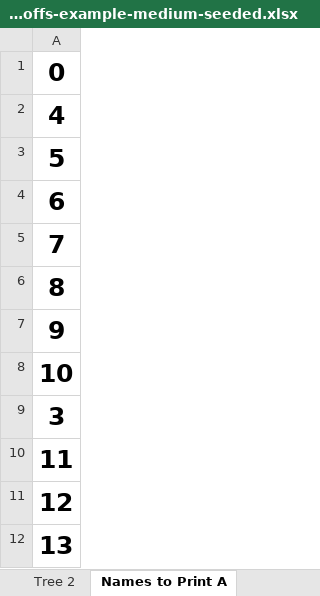
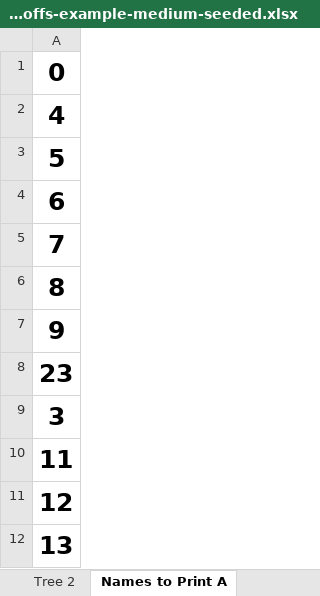
Before and after one commit to gitrgoliveira/bracket-creator, an Excel workbook: playoffs-example-medium-seeded.xlsx, sheet Names to Print A, drawn as a sheet; values as stored, in another font and other column widths than the file's, no borders; the diff names each change by its address in the sheet, - before the commit and + after, or states it on an @@ line.

```diff
--- a/playoffs-example-medium-seeded.xlsx (sheet Names to Print A)
+++ b/playoffs-example-medium-seeded.xlsx (sheet Names to Print A)
-A8: 10
+A8: 23
```
Also changed, not shown: sheet Names to Print B, sheet Tree 1, sheet Tree 2, formulas that keep their value, playoffs-example-large-seeded.xlsx, 34 other files.
